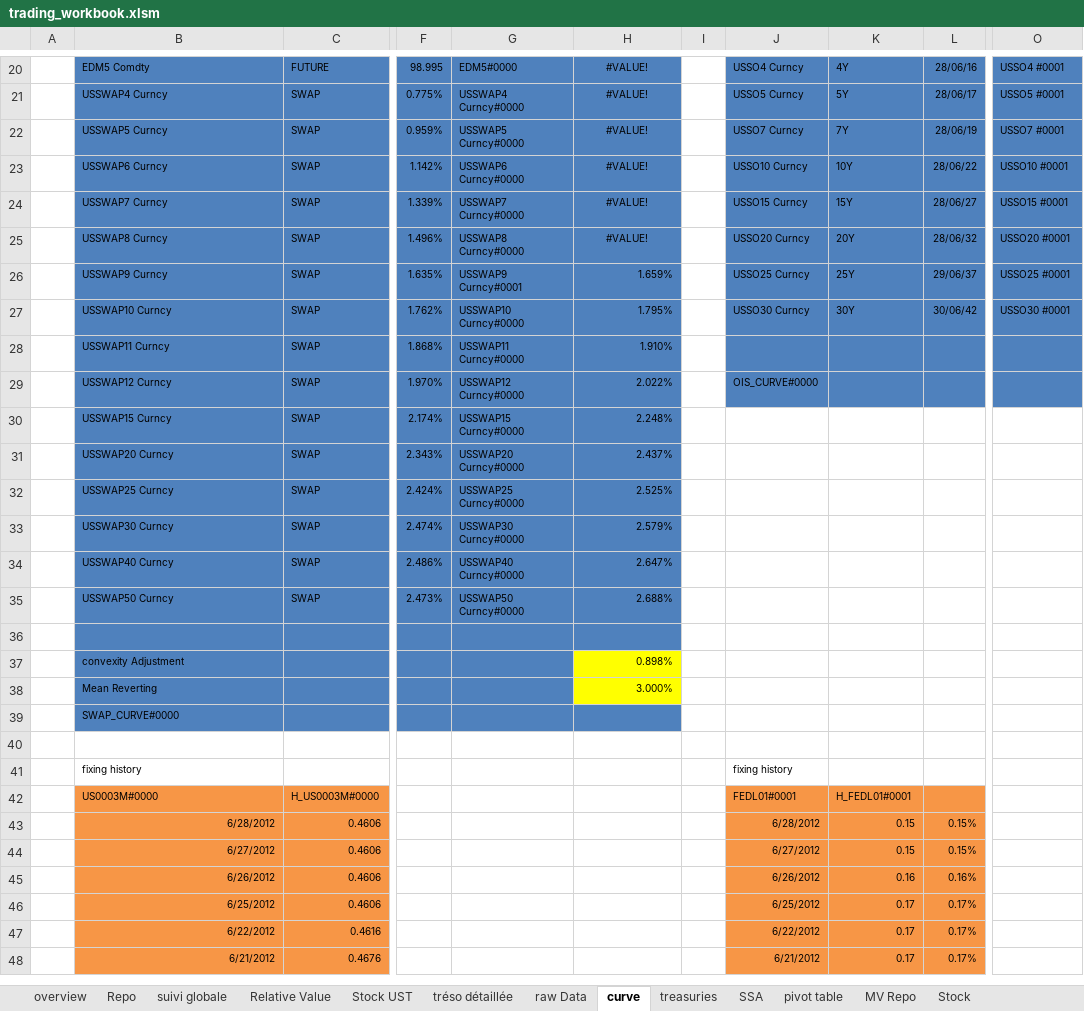
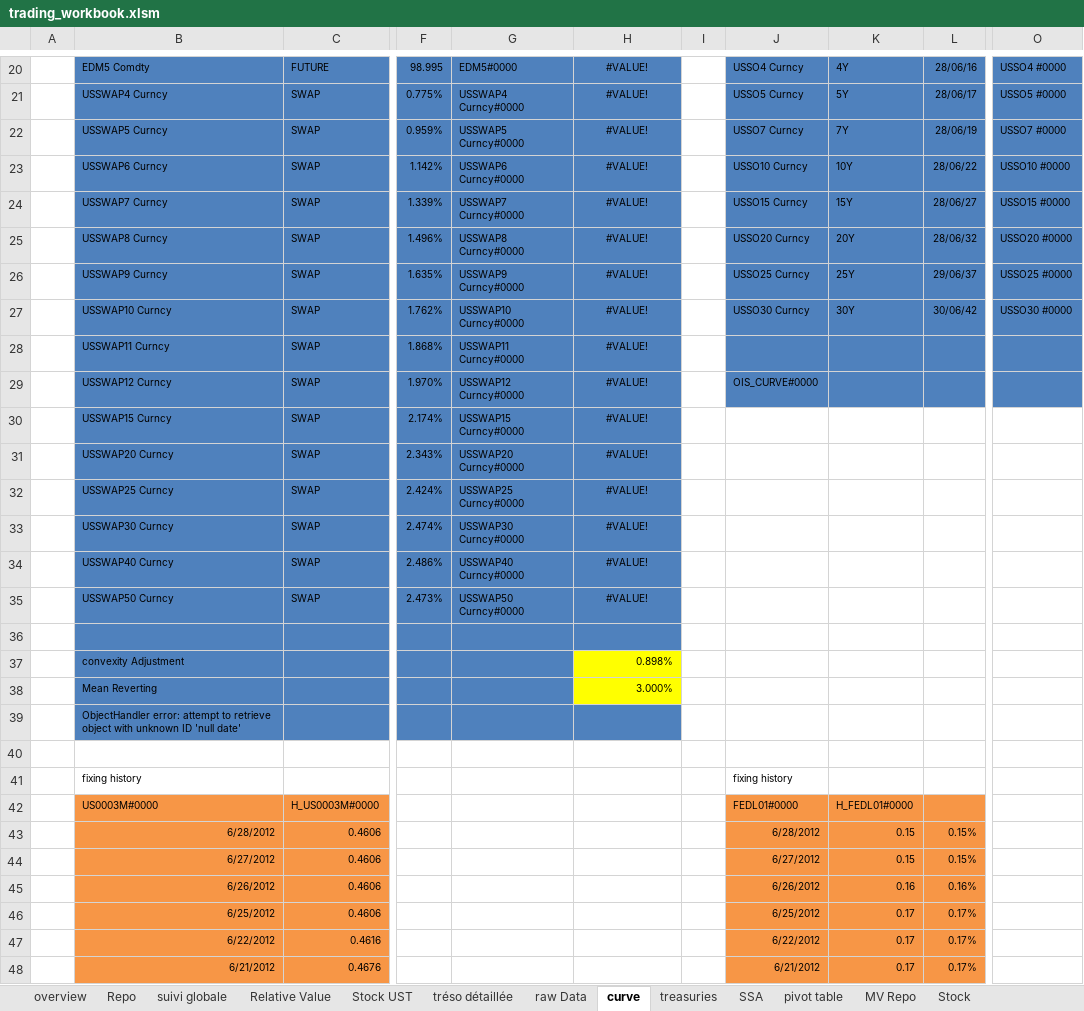
Before and after one commit to vermosen/xlObjectTools, an Excel workbook: workbooks/trading_workbook.xlsm, sheet curve, drawn as a sheet; only a part is shown, gaps mark what is left out; values as stored, in another font and other column widths than the file's, no borders; charts and pictures not drawn; the diff covers the shown part only; the diff names each change by its address in the sheet, - before the commit and + after, or states it on an @@ line.

```diff
--- a/workbooks/trading_workbook.xlsm (sheet curve)
+++ b/workbooks/trading_workbook.xlsm (sheet curve)
-O20: USSO4 #0001
+O20: USSO4 #0000
-O21: USSO5 #0001
+O21: USSO5 #0000
-O22: USSO7 #0001
+O22: USSO7 #0000
-O23: USSO10 #0001
+O23: USSO10 #0000
-O24: USSO15 #0001
+O24: USSO15 #0000
-O25: USSO20 #0001
+O25: USSO20 #0000
-G26: USSWAP9 Curncy#0001
+G26: USSWAP9 Curncy#0000
-H26: 1.659%
+H26: #VALUE!
-H26:H35 alignment: right
+H26:H35 alignment: center
-O26: USSO25 #0001
+O26: USSO25 #0000
-H27: 1.795%
+H27: #VALUE!
-O27: USSO30 #0001
+O27: USSO30 #0000
-H28: 1.910%
+H28: #VALUE!
-H29: 2.022%
+H29: #VALUE!
-H30: 2.248%
+H30: #VALUE!
-H31: 2.437%
+H31: #VALUE!
-H32: 2.525%
+H32: #VALUE!
-H33: 2.579%
+H33: #VALUE!
-H34: 2.647%
+H34: #VALUE!
-H35: 2.688%
+H35: #VALUE!
-B39: SWAP_CURVE#0000
+B39: ObjectHandler error: attempt to retrieve object with unknown ID 'null date'
-J42: FEDL01#0001
+J42: FEDL01#0000
-K42: H_FEDL01#0001
+K42: H_FEDL01#0000
```
Also changed, not shown: 31 edited cells and cell formats elsewhere in this sheet, sheet MV Repo, sheet Repo, sheet Stock, sheet overview, formulas that keep their value, charts or pictures, 6 other files.
